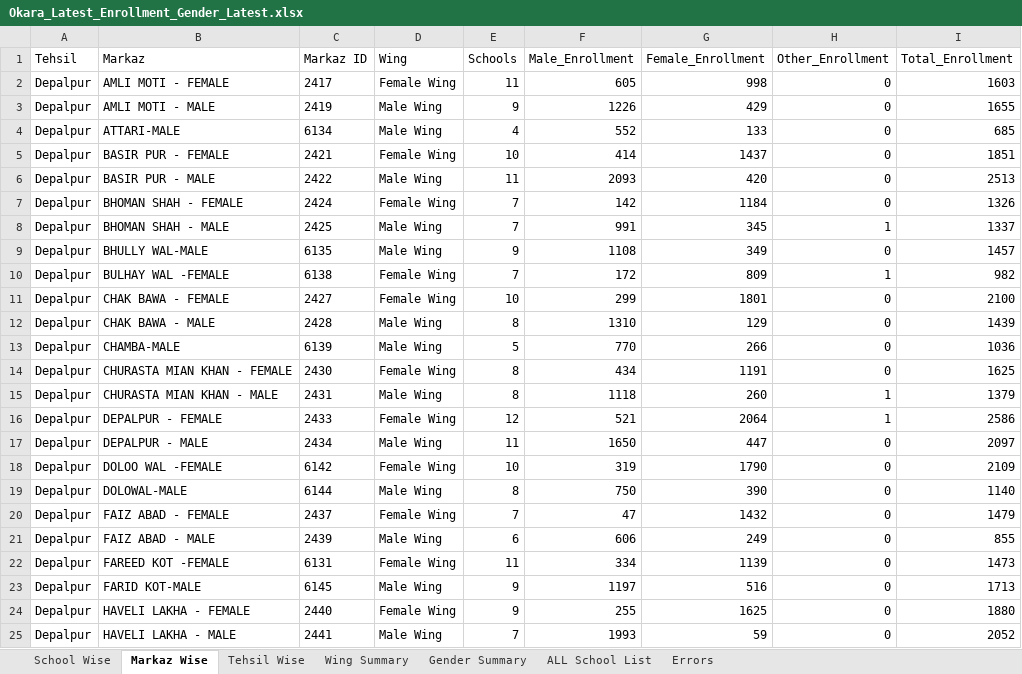
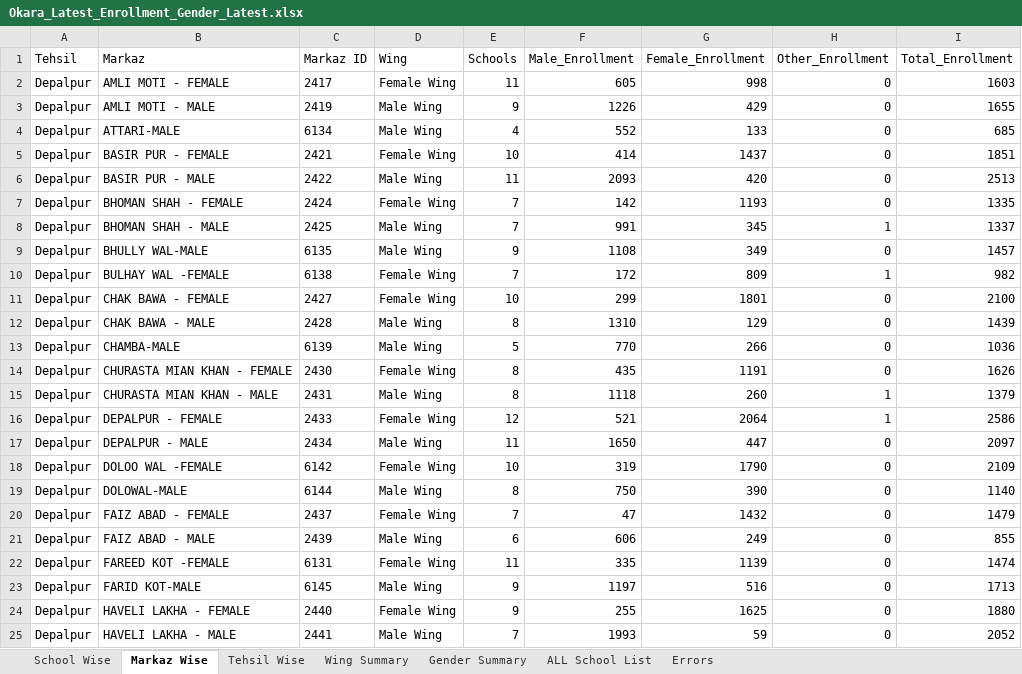
Before and after one commit to sajidaeo39/okara-enrollment-live, an Excel workbook: data/Okara_Latest_Enrollment_Gender_Latest.xlsx, sheet Markaz Wise, drawn as a sheet; only a part is shown; values as stored, in another font and other column widths than the file's, no borders; the diff covers the shown part only; the diff names each change by its address in the sheet, - before the commit and + after, or states it on an @@ line.

```diff
--- a/data/Okara_Latest_Enrollment_Gender_Latest.xlsx (sheet Markaz Wise)
+++ b/data/Okara_Latest_Enrollment_Gender_Latest.xlsx (sheet Markaz Wise)
-G7 (Female_Enrollment): 1184
+G7 (Female_Enrollment): 1193
-I7 (Total_Enrollment): 1326
+I7 (Total_Enrollment): 1335
-F14 (Male_Enrollment): 434
+F14 (Male_Enrollment): 435
-I14 (Total_Enrollment): 1625
+I14 (Total_Enrollment): 1626
-F22 (Male_Enrollment): 334
+F22 (Male_Enrollment): 335
-I22 (Total_Enrollment): 1473
+I22 (Total_Enrollment): 1474
```
Also changed, not shown: 18 edited cells elsewhere in this sheet, sheet School Wise, sheet ALL School List, sheet Tehsil Wise, sheet Wing Summary, sheet Gender Summary, 3 other files.
